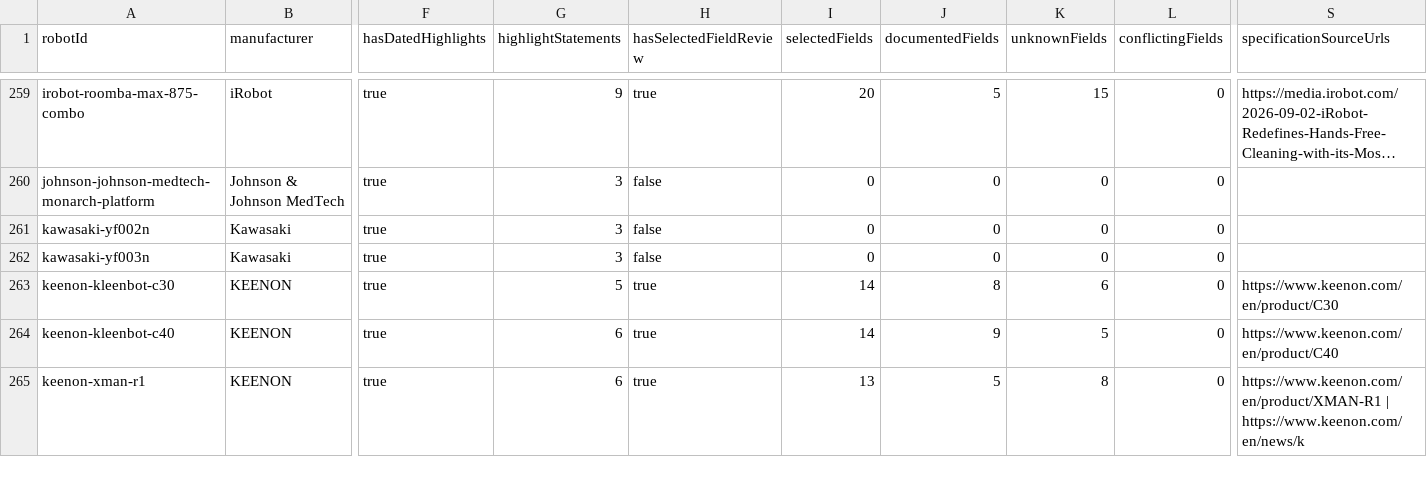
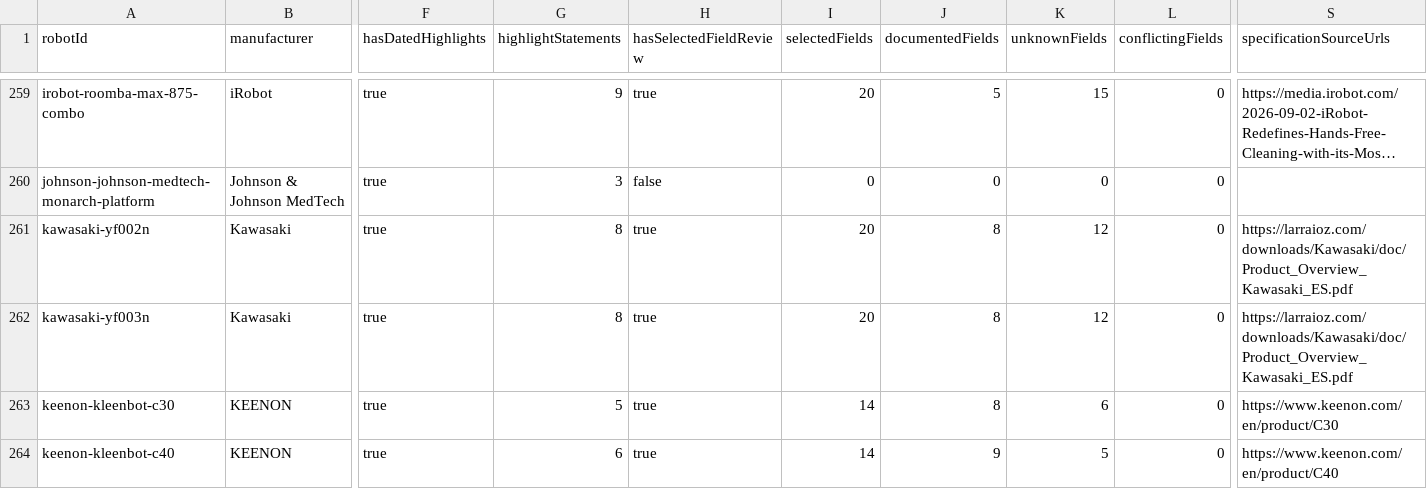
Before and after one commit to Huskynarr/robotics-directory, a CSV file: data/competitors/robot-research-queue.csv, drawn as a sheet; only a part is shown, gaps mark what is left out; the shorter side is filled out with more unchanged rows; long unchanged cells end in …; the diff names each change by its address in the sheet, - before the commit and + after, or states it on an @@ line.

```diff
--- a/data/competitors/robot-research-queue.csv
+++ b/data/competitors/robot-research-queue.csv
-G261:G262 (highlightStatements): 3
+G261:G262 (highlightStatements): 8
-H261:H262 (hasSelectedFieldReview): false
+H261:H262 (hasSelectedFieldReview): true
-I261:I262 (selectedFields): 0
+I261:I262 (selectedFields): 20
-J261:J262 (documentedFields): 0
+J261:J262 (documentedFields): 8
-K261:K262 (unknownFields): 0
+K261:K262 (unknownFields): 12
-S261:S262 (specificationSourceUrls): (empty)
+S261:S262 (specificationSourceUrls): https://larraioz.com/downloads/Kawasaki/doc/Product_Overview_Kawasaki_ES.pdf
```
Also changed, not shown: data/competitors/company-review.csv, 10 other files.
